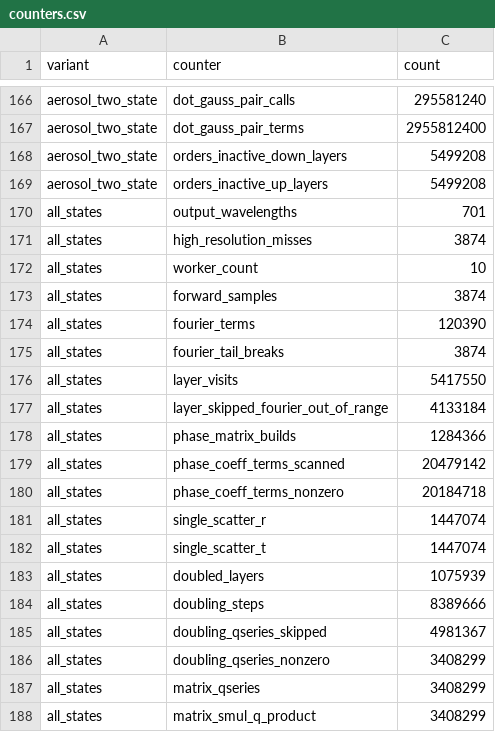
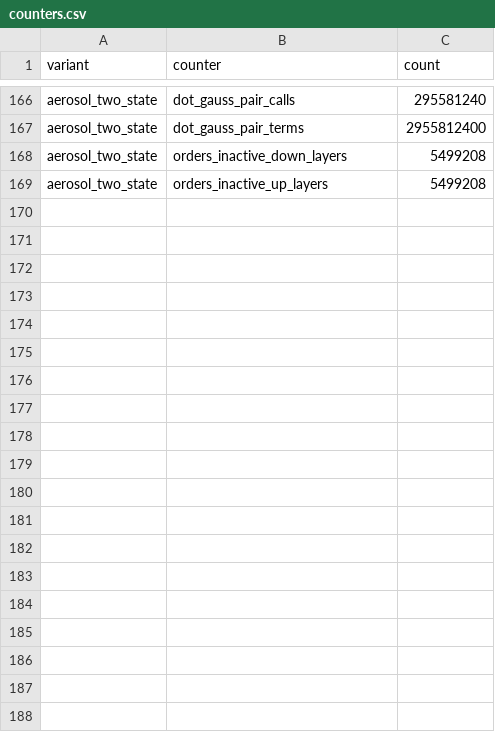
Before and after one commit to bout3fiddy/zdisamar, a CSV file: validation/outputs/performance/o2a-jacobian-trace/counters.csv, drawn as a sheet; only a part is shown, gaps mark what is left out; the diff covers the shown part only; the diff names each change by its address in the sheet, - before the commit and + after, or states it on an @@ line.

```diff
--- a/validation/outputs/performance/o2a-jacobian-trace/counters.csv
+++ b/validation/outputs/performance/o2a-jacobian-trace/counters.csv
-row 170: all_states | output_wavelengths | 701
-row 171: all_states | high_resolution_misses | 3874
-row 172: all_states | worker_count | 10
-row 173: all_states | forward_samples | 3874
-row 174: all_states | fourier_terms | 120390
-row 175: all_states | fourier_tail_breaks | 3874
-row 176: all_states | layer_visits | 5417550
-row 177: all_states | layer_skipped_fourier_out_of_range | 4133184
-row 178: all_states | phase_matrix_builds | 1284366
-row 179: all_states | phase_coeff_terms_scanned | 20479142
-row 180: all_states | phase_coeff_terms_nonzero | 20184718
-row 181: all_states | single_scatter_r | 1447074
-row 182: all_states | single_scatter_t | 1447074
-row 183: all_states | doubled_layers | 1075939
-row 184: all_states | doubling_steps | 8389666
-row 185: all_states | doubling_qseries_skipped | 4981367
-row 186: all_states | doubling_qseries_nonzero | 3408299
-row 187: all_states | matrix_qseries | 3408299
-row 188: all_states | matrix_smul_q_product | 3408299
```
Also changed, not shown: 23 removed rows elsewhere in this file, validation/outputs/optimal_estimation/zdisamar_o2a_sweep_runs.csv, validation/outputs/performance/o2a-jacobian-trace/sections.csv, 31 other files.
